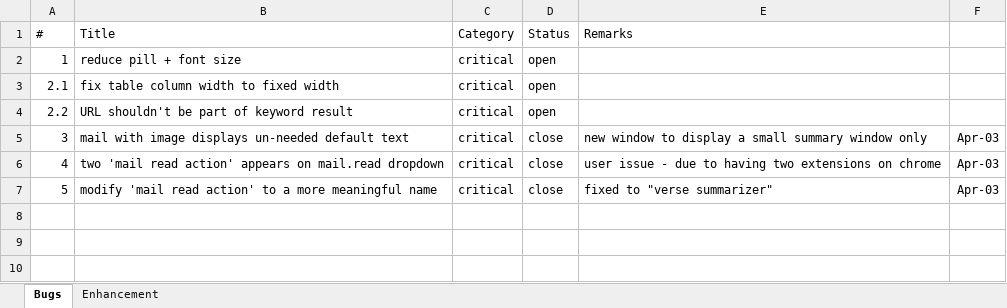
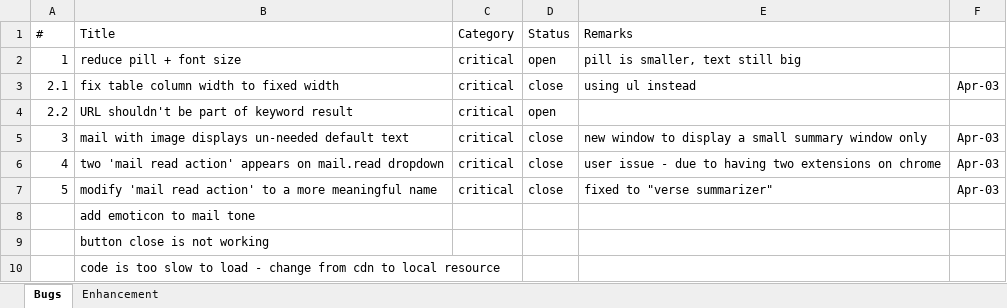
Before and after one commit to yogesnsamy/verseSummarizer, an Excel workbook: bugsEnhancementTracking.xlsx, sheet Bugs, drawn as a sheet; values as stored, in another font and other column widths than the file's, no borders; the diff names each change by its address in the sheet, - before the commit and + after, or states it on an @@ line.

Commit message:
added emoticon to output

```diff
--- a/bugsEnhancementTracking.xlsx (sheet Bugs)
+++ b/bugsEnhancementTracking.xlsx (sheet Bugs)
-E2: (empty)
+E2: pill is smaller, text still big
-D3: open
+D3: close
-E3: (empty)
+E3: using ul instead
-F3: (empty)
+F3: Apr-03
+row 8:  | add emoticon to mail tone
+row 9:  | button close is not working
+row 10:  | code is too slow to load - change from cdn to local resource
```
Also changed, not shown: 3 other files.
